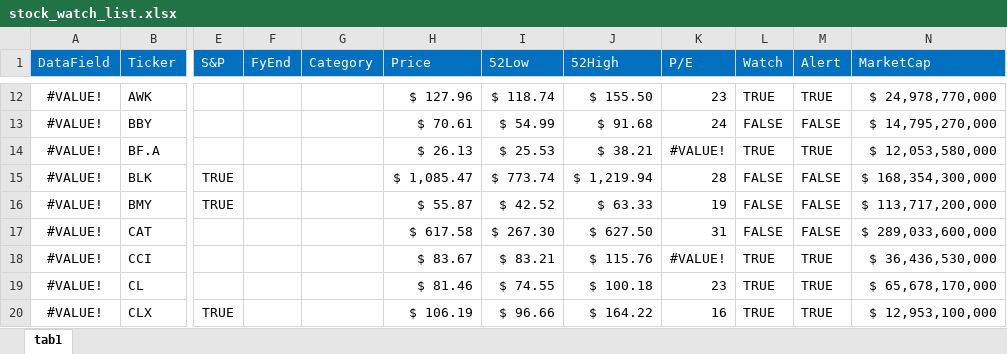
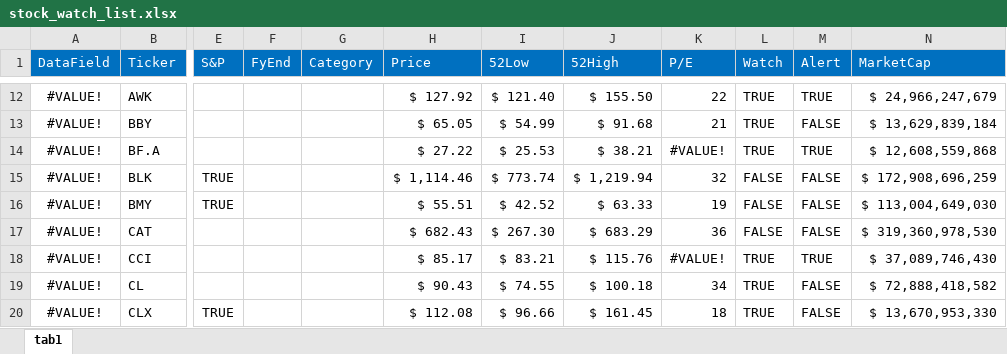
Before and after one commit to harveywargo2/hw2fintools, an Excel workbook: hw2fintools/xlsx/stock_watch_list.xlsx, sheet tab1, drawn as a sheet; only a part is shown, gaps mark what is left out; values as stored, in another font and other column widths than the file's, no borders; conditional formats and table styles not drawn; the diff covers the shown part only; the diff names each change by its address in the sheet, - before the commit and + after, or states it on an @@ line.

```diff
--- a/hw2fintools/xlsx/stock_watch_list.xlsx (sheet tab1)
+++ b/hw2fintools/xlsx/stock_watch_list.xlsx (sheet tab1)
-H12 (Price): $ 127.96
+H12 (Price): $ 127.92
-I12 (52Low): $ 118.74
+I12 (52Low): $ 121.40
-K12 (P/E): 23
+K12 (P/E): 22
-N12 (MarketCap): $ 24,978,770,000
+N12 (MarketCap): $ 24,966,247,679
-H13 (Price): $ 70.61
+H13 (Price): $ 65.05
-K13 (P/E): 24
+K13 (P/E): 21
-L13 (Watch): FALSE
+L13 (Watch): TRUE
-N13 (MarketCap): $ 14,795,270,000
+N13 (MarketCap): $ 13,629,839,184
-H14 (Price): $ 26.13
+H14 (Price): $ 27.22
-N14 (MarketCap): $ 12,053,580,000
+N14 (MarketCap): $ 12,608,559,868
-H15 (Price): $ 1,085.47
+H15 (Price): $ 1,114.46
-K15 (P/E): 28
+K15 (P/E): 32
-N15 (MarketCap): $ 168,354,300,000
+N15 (MarketCap): $ 172,908,696,259
-H16 (Price): $ 55.87
+H16 (Price): $ 55.51
-N16 (MarketCap): $ 113,717,200,000
+N16 (MarketCap): $ 113,004,649,030
-H17 (Price): $ 617.58
+H17 (Price): $ 682.43
-J17 (52High): $ 627.50
+J17 (52High): $ 683.29
-K17 (P/E): 31
+K17 (P/E): 36
-N17 (MarketCap): $ 289,033,600,000
+N17 (MarketCap): $ 319,360,978,530
-H18 (Price): $ 83.67
+H18 (Price): $ 85.17
-N18 (MarketCap): $ 36,436,530,000
+N18 (MarketCap): $ 37,089,746,430
-H19 (Price): $ 81.46
+H19 (Price): $ 90.43
-K19 (P/E): 23
+K19 (P/E): 34
-M19:M20 (Alert): TRUE
+M19:M20 (Alert): FALSE
-N19 (MarketCap): $ 65,678,170,000
+N19 (MarketCap): $ 72,888,418,582
-H20 (Price): $ 106.19
+H20 (Price): $ 112.08
-J20 (52High): $ 164.22
+J20 (52High): $ 161.45
-K20 (P/E): 16
+K20 (P/E): 18
-N20 (MarketCap): $ 12,953,100,000
+N20 (MarketCap): $ 13,670,953,330
```
Also changed, not shown: 335 edited cells and cell formats elsewhere in this sheet, 1 other file.
